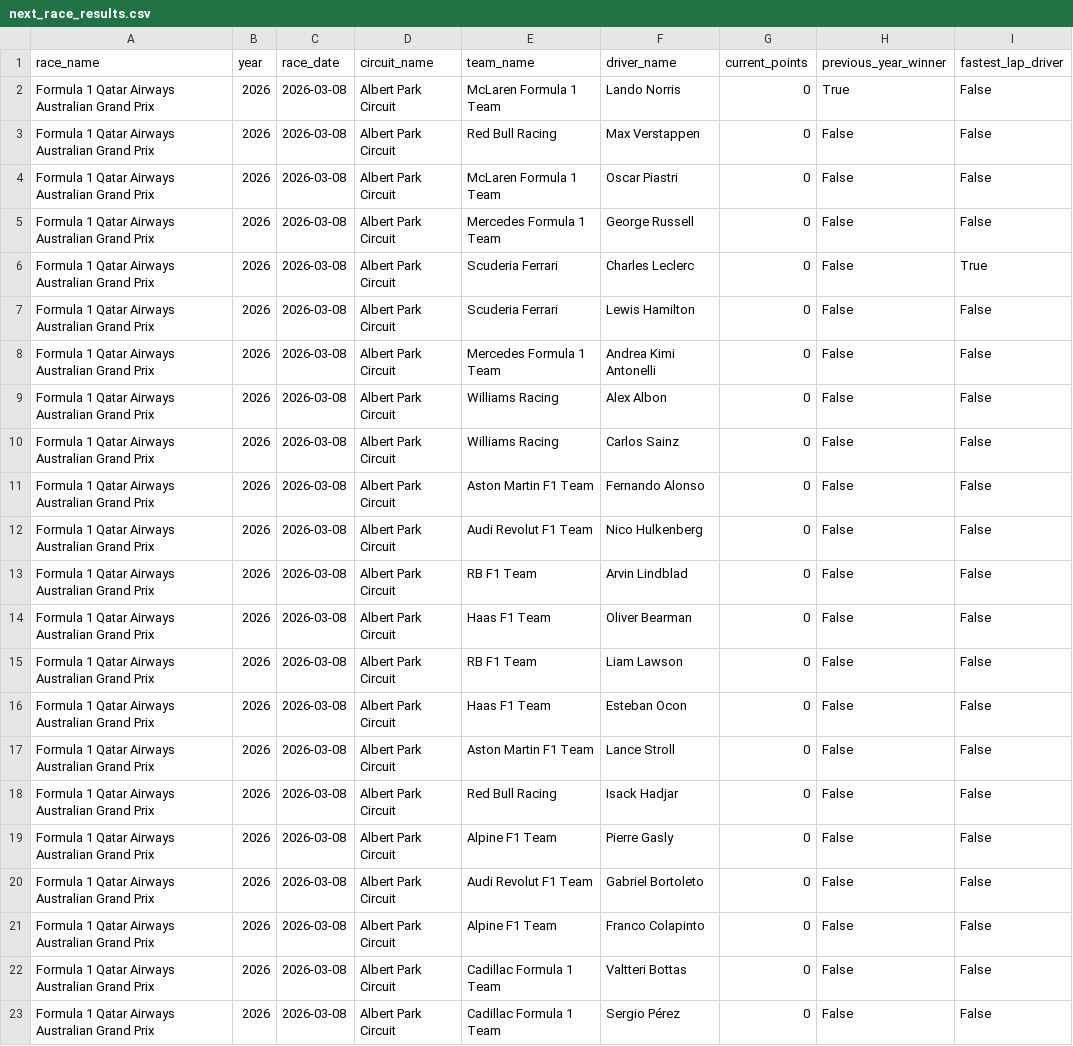
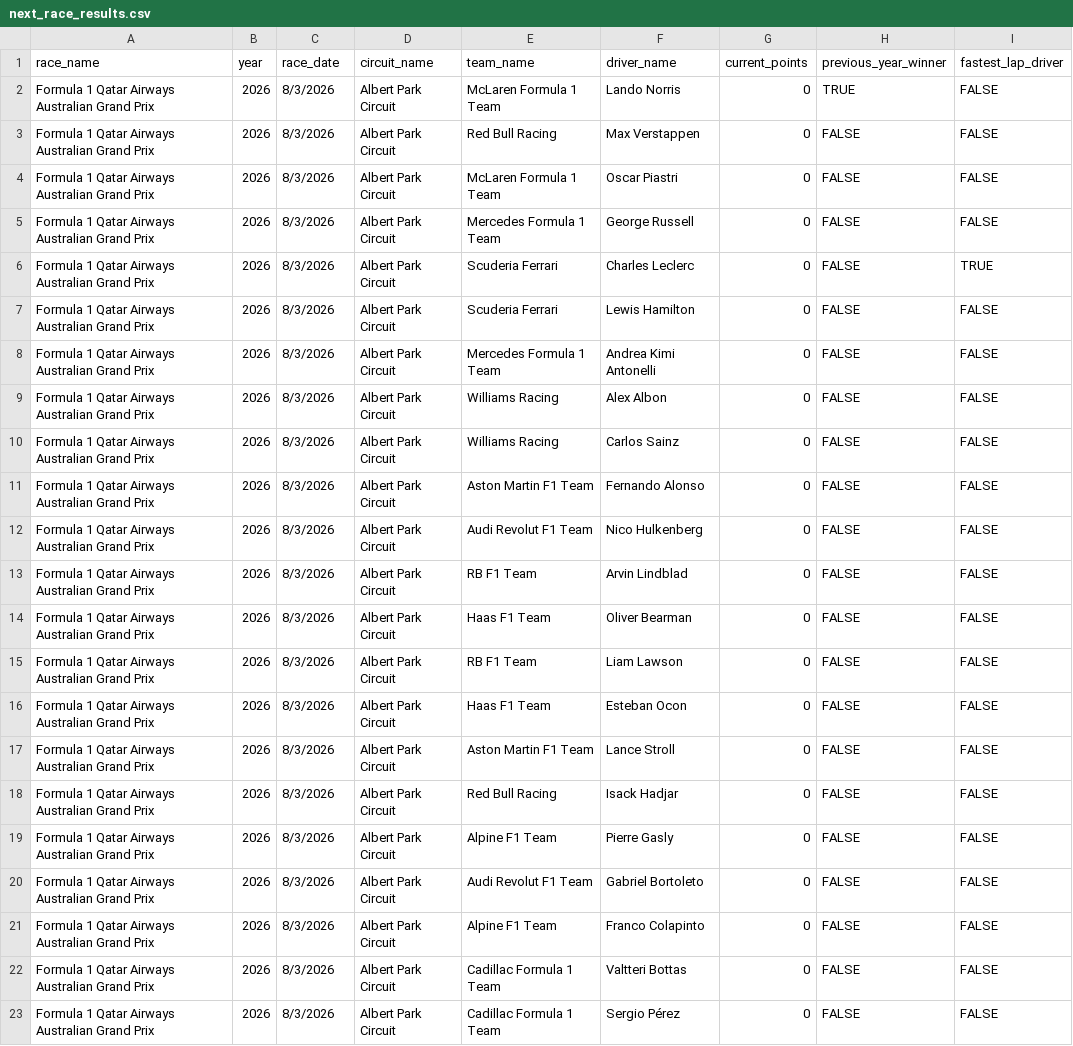
Before and after one commit to XavierFelixan/puma-f1, a CSV file: next_race_results.csv, drawn as a sheet.

```diff
--- a/next_race_results.csv
+++ b/next_race_results.csv
@@ -1,23 +1,23 @@
 race_name,year,race_date,circuit_name,team_name,driver_name,current_points,previous_year_winner,fastest_lap_driver
-Formula 1 Qatar Airways Australian Grand Prix,2026,2026-03-08,Albert Park Circuit,McLaren Formula 1 Team,Lando Norris,0,True,False
-Formula 1 Qatar Airways Australian Grand Prix,2026,2026-03-08,Albert Park Circuit,Red Bull Racing,Max Verstappen,0,False,False
-Formula 1 Qatar Airways Australian Grand Prix,2026,2026-03-08,Albert Park Circuit,McLaren Formula 1 Team,Oscar Piastri,0,False,False
-Formula 1 Qatar Airways Australian Grand Prix,2026,2026-03-08,Albert Park Circuit,Mercedes Formula 1 Team,George Russell,0,False,False
-Formula 1 Qatar Airways Australian Grand Prix,2026,2026-03-08,Albert Park Circuit,Scuderia Ferrari,Charles Leclerc,0,False,True
-Formula 1 Qatar Airways Australian Grand Prix,2026,2026-03-08,Albert Park Circuit,Scuderia Ferrari,Lewis Hamilton,0,False,False
-Formula 1 Qatar Airways Australian Grand Prix,2026,2026-03-08,Albert Park Circuit,Mercedes Formula 1 Team,Andrea Kimi Antonelli,0,False,False
-Formula 1 Qatar Airways Australian Grand Prix,2026,2026-03-08,Albert Park Circuit,Williams Racing,Alex Albon,0,False,False
-Formula 1 Qatar Airways Australian Grand Prix,2026,2026-03-08,Albert Park Circuit,Williams Racing,Carlos Sainz,0,False,False
-Formula 1 Qatar Airways Australian Grand Prix,2026,2026-03-08,Albert Park Circuit,Aston Martin F1 Team,Fernando Alonso,0,False,False
-Formula 1 Qatar Airways Australian Grand Prix,2026,2026-03-08,Albert Park Circuit,Audi Revolut F1 Team,Nico Hulkenberg,0,False,False
-Formula 1 Qatar Airways Australian Grand Prix,2026,2026-03-08,Albert Park Circuit,RB F1 Team,Arvin Lindblad,0,False,False
-Formula 1 Qatar Airways Australian Grand Prix,2026,2026-03-08,Albert Park Circuit,Haas F1 Team,Oliver Bearman,0,False,False
-Formula 1 Qatar Airways Australian Grand Prix,2026,2026-03-08,Albert Park Circuit,RB F1 Team,Liam Lawson,0,False,False
-Formula 1 Qatar Airways Australian Grand Prix,2026,2026-03-08,Albert Park Circuit,Haas F1 Team,Esteban Ocon,0,False,False
-Formula 1 Qatar Airways Australian Grand Prix,2026,2026-03-08,Albert Park Circuit,Aston Martin F1 Team,Lance Stroll,0,False,False
-Formula 1 Qatar Airways Australian Grand Prix,2026,2026-03-08,Albert Park Circuit,Red Bull Racing,Isack Hadjar,0,False,False
-Formula 1 Qatar Airways Australian Grand Prix,2026,2026-03-08,Albert Park Circuit,Alpine F1 Team,Pierre Gasly,0,False,False
-Formula 1 Qatar Airways Australian Grand Prix,2026,2026-03-08,Albert Park Circuit,Audi Revolut F1 Team,Gabriel Bortoleto,0,False,False
-Formula 1 Qatar Airways Australian Grand Prix,2026,2026-03-08,Albert Park Circuit,Alpine F1 Team,Franco Colapinto,0,False,False
-Formula 1 Qatar Airways Australian Grand Prix,2026,2026-03-08,Albert Park Circuit,Cadillac Formula 1 Team,Valtteri Bottas,0,False,False
-Formula 1 Qatar Airways Australian Grand Prix,2026,2026-03-08,Albert Park Circuit,Cadillac Formula 1 Team,Sergio Pérez,0,False,False
+Formula 1 Qatar Airways Australian Grand Prix,2026,8/3/2026,Albert Park Circuit,McLaren Formula 1 Team,Lando Norris,0,TRUE,FALSE
+Formula 1 Qatar Airways Australian Grand Prix,2026,8/3/2026,Albert Park Circuit,Red Bull Racing,Max Verstappen,0,FALSE,FALSE
+Formula 1 Qatar Airways Australian Grand Prix,2026,8/3/2026,Albert Park Circuit,McLaren Formula 1 Team,Oscar Piastri,0,FALSE,FALSE
+Formula 1 Qatar Airways Australian Grand Prix,2026,8/3/2026,Albert Park Circuit,Mercedes Formula 1 Team,George Russell,0,FALSE,FALSE
+Formula 1 Qatar Airways Australian Grand Prix,2026,8/3/2026,Albert Park Circuit,Scuderia Ferrari,Charles Leclerc,0,FALSE,TRUE
+Formula 1 Qatar Airways Australian Grand Prix,2026,8/3/2026,Albert Park Circuit,Scuderia Ferrari,Lewis Hamilton,0,FALSE,FALSE
+Formula 1 Qatar Airways Australian Grand Prix,2026,8/3/2026,Albert Park Circuit,Mercedes Formula 1 Team,Andrea Kimi Antonelli,0,FALSE,FALSE
+Formula 1 Qatar Airways Australian Grand Prix,2026,8/3/2026,Albert Park Circuit,Williams Racing,Alex Albon,0,FALSE,FALSE
+Formula 1 Qatar Airways Australian Grand Prix,2026,8/3/2026,Albert Park Circuit,Williams Racing,Carlos Sainz,0,FALSE,FALSE
+Formula 1 Qatar Airways Australian Grand Prix,2026,8/3/2026,Albert Park Circuit,Aston Martin F1 Team,Fernando Alonso,0,FALSE,FALSE
+Formula 1 Qatar Airways Australian Grand Prix,2026,8/3/2026,Albert Park Circuit,Audi Revolut F1 Team,Nico Hulkenberg,0,FALSE,FALSE
+Formula 1 Qatar Airways Australian Grand Prix,2026,8/3/2026,Albert Park Circuit,RB F1 Team,Arvin Lindblad,0,FALSE,FALSE
+Formula 1 Qatar Airways Australian Grand Prix,2026,8/3/2026,Albert Park Circuit,Haas F1 Team,Oliver Bearman,0,FALSE,FALSE
+Formula 1 Qatar Airways Australian Grand Prix,2026,8/3/2026,Albert Park Circuit,RB F1 Team,Liam Lawson,0,FALSE,FALSE
+Formula 1 Qatar Airways Australian Grand Prix,2026,8/3/2026,Albert Park Circuit,Haas F1 Team,Esteban Ocon,0,FALSE,FALSE
+Formula 1 Qatar Airways Australian Grand Prix,2026,8/3/2026,Albert Park Circuit,Aston Martin F1 Team,Lance Stroll,0,FALSE,FALSE
+Formula 1 Qatar Airways Australian Grand Prix,2026,8/3/2026,Albert Park Circuit,Red Bull Racing,Isack Hadjar,0,FALSE,FALSE
+Formula 1 Qatar Airways Australian Grand Prix,2026,8/3/2026,Albert Park Circuit,Alpine F1 Team,Pierre Gasly,0,FALSE,FALSE
+Formula 1 Qatar Airways Australian Grand Prix,2026,8/3/2026,Albert Park Circuit,Audi Revolut F1 Team,Gabriel Bortoleto,0,FALSE,FALSE
+Formula 1 Qatar Airways Australian Grand Prix,2026,8/3/2026,Albert Park Circuit,Alpine F1 Team,Franco Colapinto,0,FALSE,FALSE
+Formula 1 Qatar Airways Australian Grand Prix,2026,8/3/2026,Albert Park Circuit,Cadillac Formula 1 Team,Valtteri Bottas,0,FALSE,FALSE
+Formula 1 Qatar Airways Australian Grand Prix,2026,8/3/2026,Albert Park Circuit,Cadillac Formula 1 Team,Sergio Pérez,0,FALSE,FALSE
```
Also changed, not shown: 1 other file.
